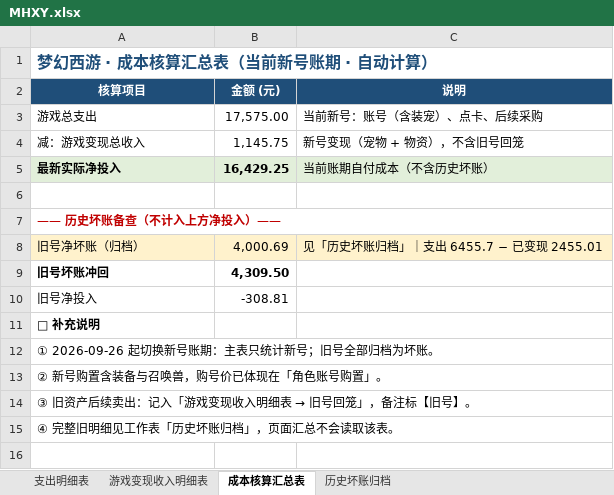
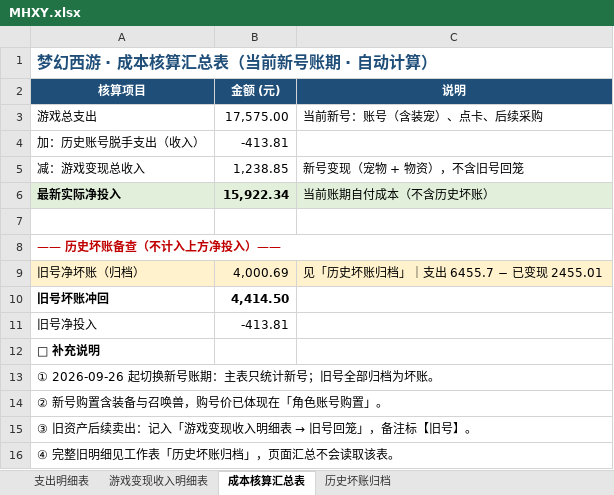
Before and after one commit to chenlong5469-ui/chenlong5469-ui.github.io, an Excel workbook: now/MHXY.xlsx, sheet 成本核算汇总表, drawn as a sheet; values as stored, in another font and other column widths than the file's, no borders; addresses are those after the commit; the diff names each change by its address in the sheet, - before the commit and + after, or states it on an @@ line.

```diff
--- a/now/MHXY.xlsx (sheet 成本核算汇总表)
+++ b/now/MHXY.xlsx (sheet 成本核算汇总表)
+row 4: 加：历史账号脱手支出（收入） | -413.81
-B5 (金额 (元)): 1,145.75
+B5 (金额 (元)): 1,238.85
-B6 (金额 (元)): 16,429.25
+B6 (金额 (元)): 15,922.34
-B10 (金额 (元)): 4,309.50
+B10 (金额 (元)): 4,414.50
-B11 (金额 (元)): -308.81
+B11 (金额 (元)): -413.81
```
Also changed, not shown: sheet 游戏变现收入明细表.
